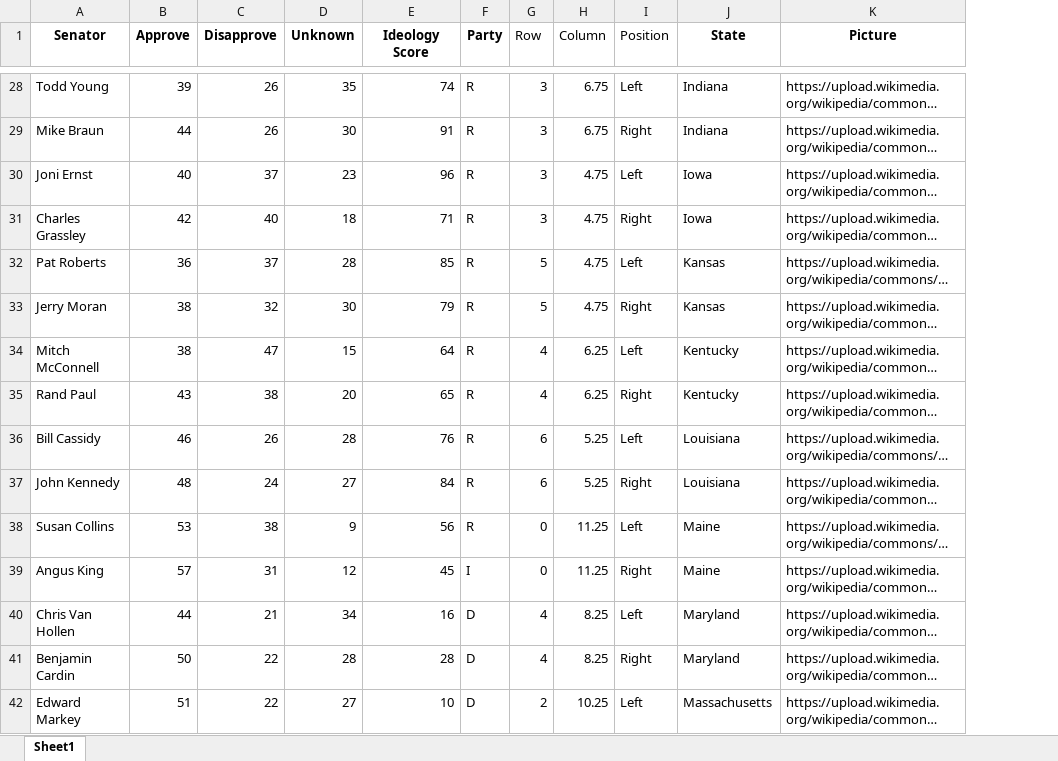
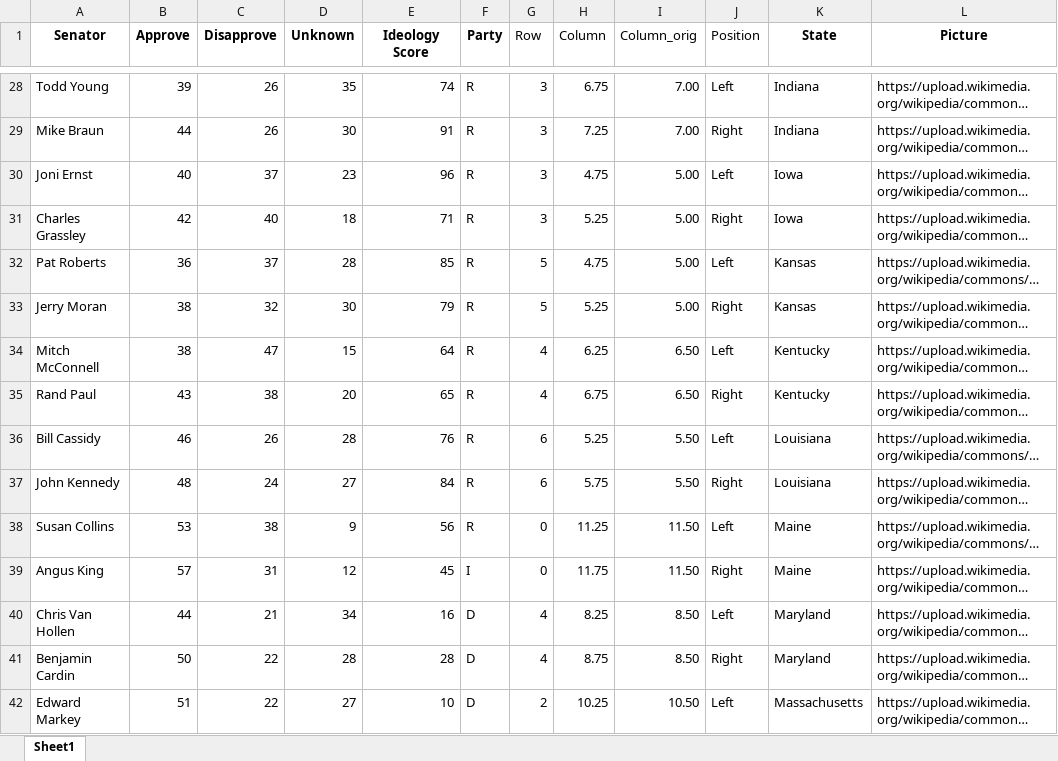
Before and after one commit to sai-praneeth-reddy/GT_Final_Project, an Excel workbook: Data/hexmap.xlsx, sheet Sheet1, drawn as a sheet; only a part is shown, gaps mark what is left out; long unchanged cells end in …; values as stored, in another font and other column widths than the file's, no borders; the diff covers the shown part only; the diff names each change by its address in the sheet, - before the commit and + after, or states it on an @@ line.

```diff
--- a/Data/hexmap.xlsx (sheet Sheet1)
+++ b/Data/hexmap.xlsx (sheet Sheet1)
+column I (Column_orig), rows 28-42: 7.00 | 7.00 | 5.00 | 5.00 | 5.00 | 5.00 | 6.50 | 6.50 | 5.50 | 5.50 | 11.50 | 11.50 | 8.50 | 8.50 | 10.50
-H29 (Column): 6.75
+H29 (Column): 7.25
-H31 (Column): 4.75
+H31 (Column): 5.25
-H33 (Column): 4.75
+H33 (Column): 5.25
-H35 (Column): 6.25
+H35 (Column): 6.75
-H37 (Column): 5.25
+H37 (Column): 5.75
-H39 (Column): 11.25
+H39 (Column): 11.75
-H41 (Column): 8.25
+H41 (Column): 8.75
```
Also changed, not shown: 43 edited cells elsewhere in this sheet.
